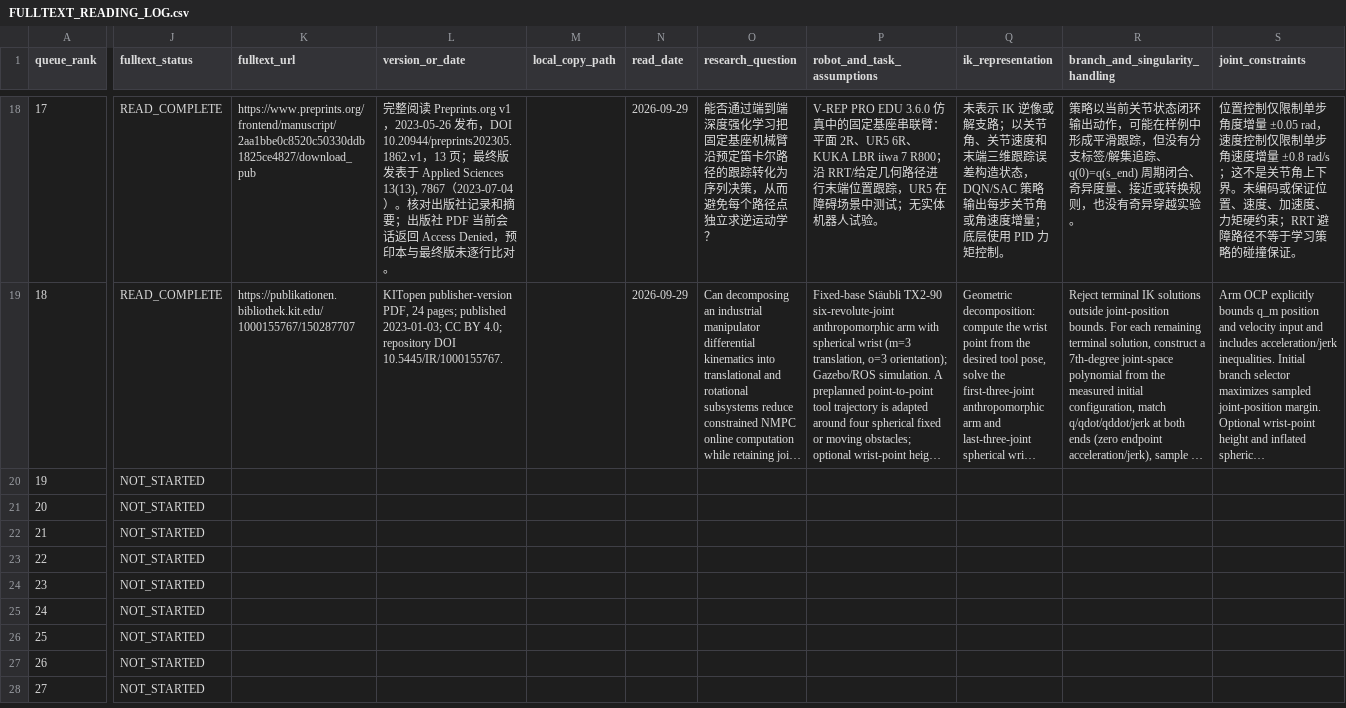
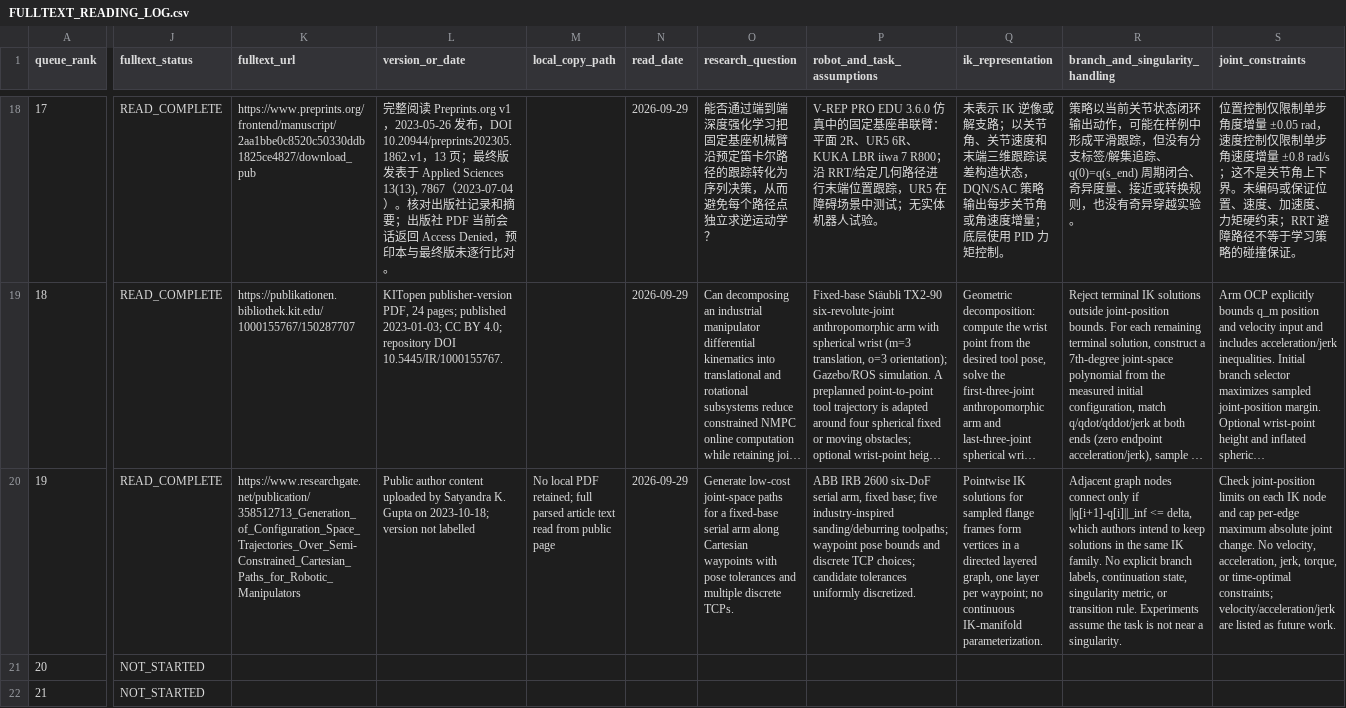
Before and after one commit to Satoru-1006/trajectory-consistent-ik-literature-review, a CSV file: FULLTEXT_READING_LOG.csv, drawn as a sheet; only a part is shown, gaps mark what is left out; the shorter side is filled out with more unchanged rows; long unchanged cells end in …; the diff covers the shown part only; the diff names each change by its address in the sheet, - before the commit and + after, or states it on an @@ line.

Commit message:
Read semi-constrained Cartesian path IK paper

```diff
--- a/FULLTEXT_READING_LOG.csv
+++ b/FULLTEXT_READING_LOG.csv
-J20 (fulltext_status): NOT_STARTED
+J20 (fulltext_status): READ_COMPLETE
-K20 (fulltext_url): (empty)
+K20 (fulltext_url): https://www.researchgate.net/publication/358512713_Generation_of_Configuration_Space_Trajectories_Over_Semi-Constrained_Cartesian_Paths_for_Robotic_Manipulators
-L20 (version_or_date): (empty)
+L20 (version_or_date): Public author content uploaded by Satyandra K. Gupta on 2023-10-18; version not labelled
-M20 (local_copy_path): (empty)
+M20 (local_copy_path): No local PDF retained; full parsed article text read from public page
-N20 (read_date): (empty)
+N20 (read_date): 2026-09-29
-O20 (research_question): (empty)
+O20 (research_question): Generate low-cost joint-space paths for a fixed-base serial arm along Cartesian waypoints with pose tolerances and multiple discrete TCPs.
-P20 (robot_and_task_assumptions): (empty)
+P20 (robot_and_task_assumptions): ABB IRB 2600 six-DoF serial arm, fixed base; five industry-inspired sanding/deburring toolpaths; waypoint pose bounds and discrete TCP choices; candidate tolerances uniformly discretized.
-Q20 (ik_representation): (empty)
+Q20 (ik_representation): Pointwise IK solutions for sampled flange frames form vertices in a directed layered graph, one layer per waypoint; no continuous IK-manifold parameterization.
-R20 (branch_and_singularity_handling): (empty)
+R20 (branch_and_singularity_handling): Adjacent graph nodes connect only if ||q[i+1]-q[i]||_inf <= delta, which authors intend to keep solutions in the same IK family. No explicit branch labels, continuation state, singularity metric, or transition rule. Experiments assume the task is not near a singularity.
-S20 (joint_constraints): (empty)
+S20 (joint_constraints): Check joint-position limits on each IK node and cap per-edge maximum absolute joint change. No velocity, acceleration, jerk, torque, or time-optimal constraints; velocity/acceleration/jerk are listed as future work.
```
Also changed, not shown: 7 edited cells elsewhere in this file, FULLTEXT_SOURCES.csv, SCREENING.csv, 4 other files.
